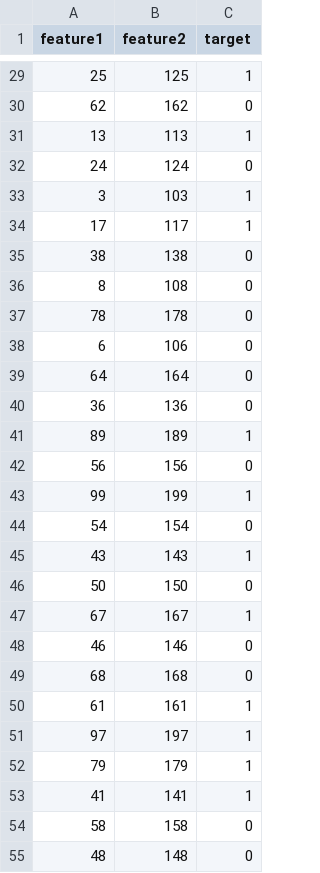
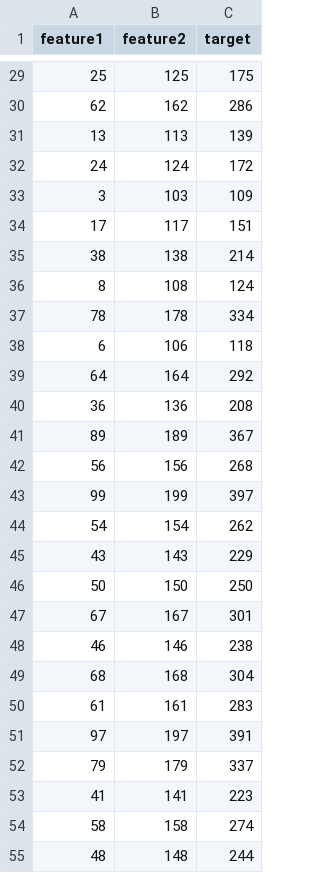
Before and after one commit to AnsAsghar/Student_Performance_predictor_ML_project, a CSV file: artifacts/train.csv, drawn as a sheet; only a part is shown, gaps mark what is left out; the diff covers the shown part only.

```diff
--- a/artifacts/train.csv
+++ b/artifacts/train.csv
@@ -29,27 +29,27 @@ feature1,feature2,target
-25,125,1
-62,162,0
-13,113,1
-24,124,0
-3,103,1
-17,117,1
-38,138,0
-8,108,0
-78,178,0
-6,106,0
-64,164,0
-36,136,0
-89,189,1
-56,156,0
-99,199,1
-54,154,0
-43,143,1
-50,150,0
-67,167,1
-46,146,0
-68,168,0
-61,161,1
-97,197,1
-79,179,1
-41,141,1
-58,158,0
-48,148,0
+25,125,175
+62,162,286
+13,113,139
+24,124,172
+3,103,109
+17,117,151
+38,138,214
+8,108,124
+78,178,334
+6,106,118
+64,164,292
+36,136,208
+89,189,367
+56,156,268
+99,199,397
+54,154,262
+43,143,229
+50,150,250
+67,167,301
+46,146,238
+68,168,304
+61,161,283
+97,197,391
+79,179,337
+41,141,223
+58,158,274
+48,148,244
```
Also changed, not shown: 53 edited cells elsewhere in this file, artifacts/test.csv, 18 other files.
